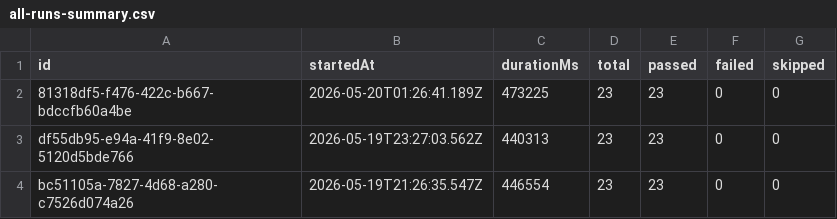
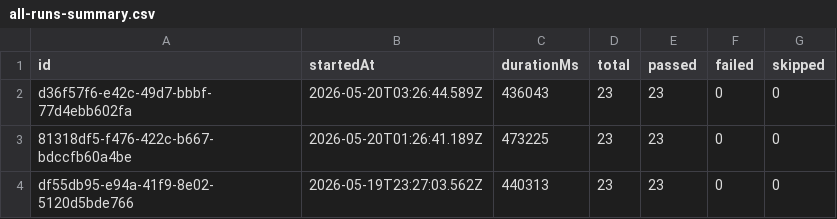
Before and after one commit to Shunyalabsai/widgets-automation, a CSV file: docs/exports/all-runs-summary.csv, drawn as a sheet; only a part is shown; the shorter side is filled out with more unchanged rows.

```diff
--- a/docs/exports/all-runs-summary.csv
+++ b/docs/exports/all-runs-summary.csv
@@ -1,2 +1,3 @@
 id,startedAt,durationMs,total,passed,failed,skipped
+d36f57f6-e42c-49d7-bbbf-77d4ebb602fa,2026-05-20T03:26:44.589Z,436043,23,23,0,0
 81318df5-f476-422c-b667-bdccfb60a4be,2026-05-20T01:26:41.189Z,473225,23,23,0,0
```
Also changed, not shown: docs/exports/current-run.csv, 2 other files.
